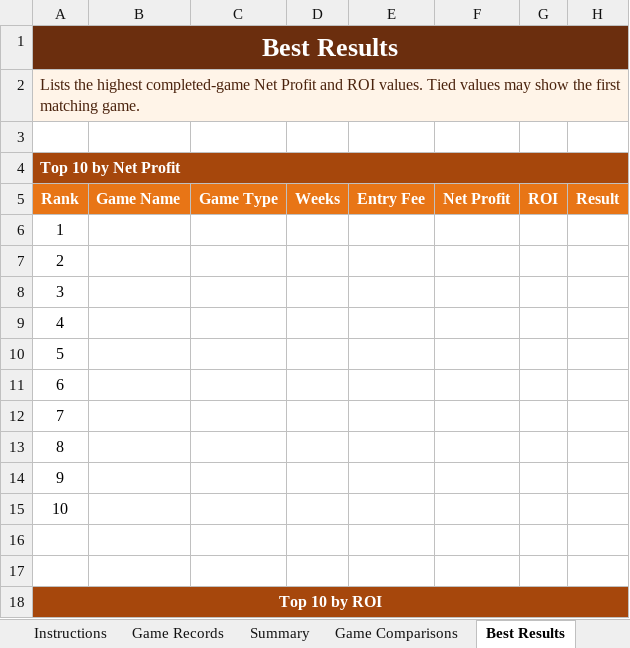
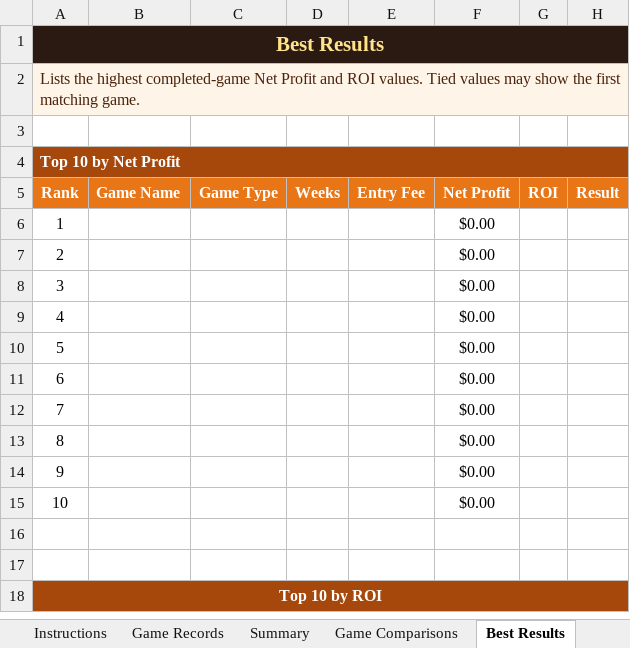
Before and after one commit to gatorball345-ux/StepBet-Profit-Calculator-, an Excel workbook: StepCat_Blank_Profitability_Analysis_Template.xlsx, sheet Best Results, drawn as a sheet; only a part is shown; values as stored, in another font and other column widths than the file's, no borders; conditional formats not drawn; the diff names each change by its address in the sheet, - before the commit and + after, or states it on an @@ line.

```diff
--- a/StepCat_Blank_Profitability_Analysis_Template.xlsx (sheet Best Results)
+++ b/StepCat_Blank_Profitability_Analysis_Template.xlsx (sheet Best Results)
-A1:H1 fill: #6B2E0E
+A1:H1 fill: #2A1A12
-A1 text colour: #FFFFFF
+A1 text colour: #FFE28A, text size: smaller
-F6:F15: (empty)
+F6:F15: $0.00
```
Also changed, not shown: sheet Game Records, sheet Instructions, sheet Summary, formulas that keep their value, charts or pictures, 2 other files.
